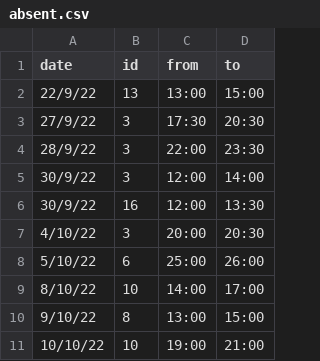
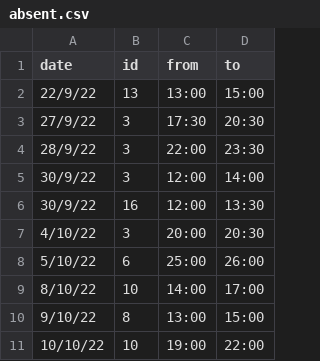
Before and after one commit to unixlabnyuad/unixlabnyuad.github.io, a CSV file: data/absent.csv, drawn as a sheet.

Commit message:
Update absent.csv

```diff
--- a/data/absent.csv
+++ b/data/absent.csv
@@ -10,2 +10,2 @@ date,id,from,to
 9/10/22,8,13:00,15:00
-10/10/22,10,19:00,21:00
+10/10/22,10,19:00,22:00
```
